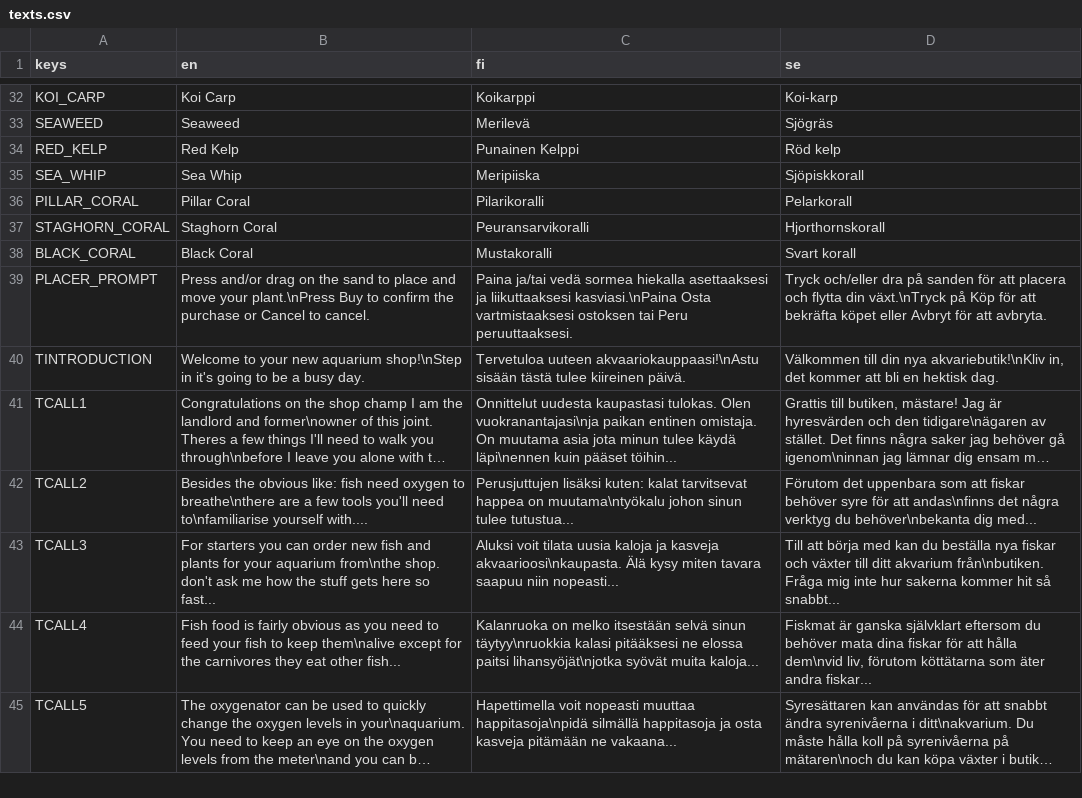
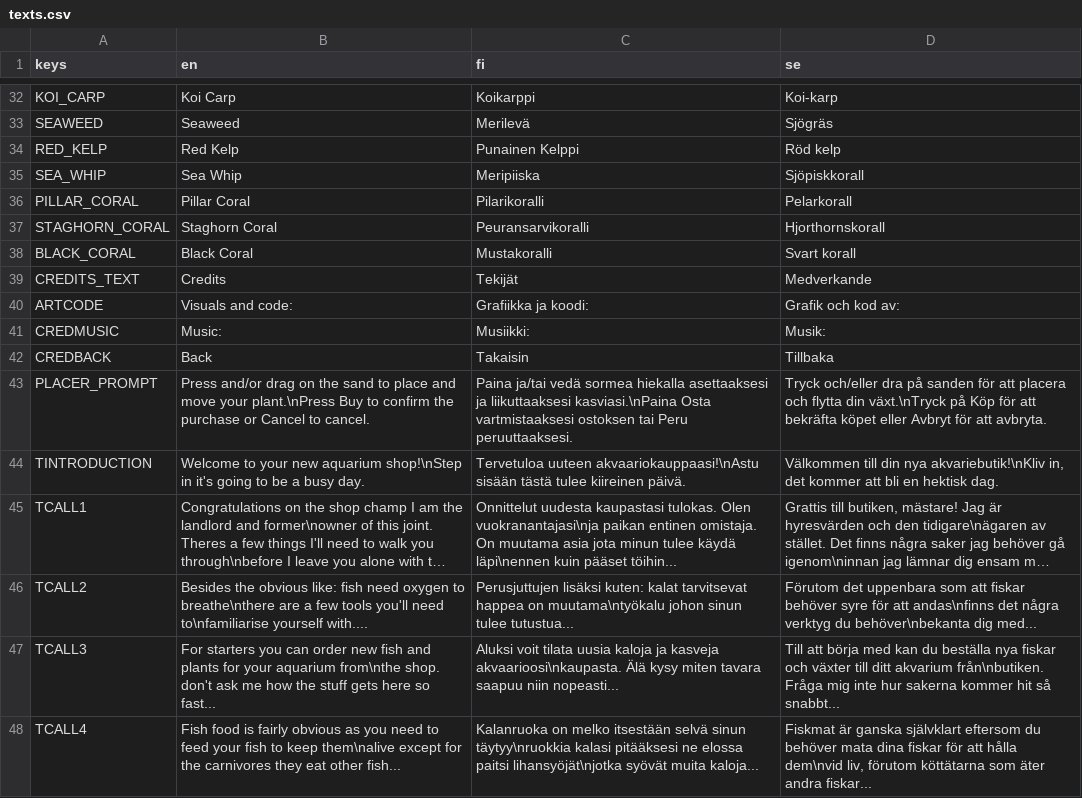
Before and after one commit to AnttiJPihlajamaki/tiimi8-peliprojekti, a CSV file: tiimi-8-peliprojekti/Assets/Translations/texts.csv, drawn as a sheet; only a part is shown, gaps mark what is left out; the shorter side is filled out with more unchanged rows; long unchanged cells end in ….

Commit message:
Credits

```diff
--- a/tiimi-8-peliprojekti/Assets/Translations/texts.csv
+++ b/tiimi-8-peliprojekti/Assets/Translations/texts.csv
@@ -38,2 +38,6 @@ STAGHORN_CORAL,Staghorn Coral,Peuransarvikoralli,Hjorthornskorall
 BLACK_CORAL,Black Coral,Mustakoralli,Svart korall
+CREDITS_TEXT,Credits,Tekijät,Medverkande
+ARTCODE,Visuals and code:,Grafiikka ja koodi:,Grafik och kod av:
+CREDMUSIC,Music:,Musiikki:,Musik:
+CREDBACK,Back,Takaisin,Tillbaka
 PLACER_PROMPT,Press and/or drag on the sand to place and move your plant.\nPress Buy to confirm the purchase or Cancel to cancel.,Paina ja/tai vedä sormea hiekalla asettaaksesi ja liikuttaaksesi kasviasi.\nPaina Osta vartmistaaksesi ostoksen tai Peru peruuttaaksesi.,Tryck och/eller dra på sanden för att placera och flytta din växt.\nTryck på Köp för att bekräfta köpet eller Avbryt för att avbryta.
```
Also changed, not shown: 3 other files.
